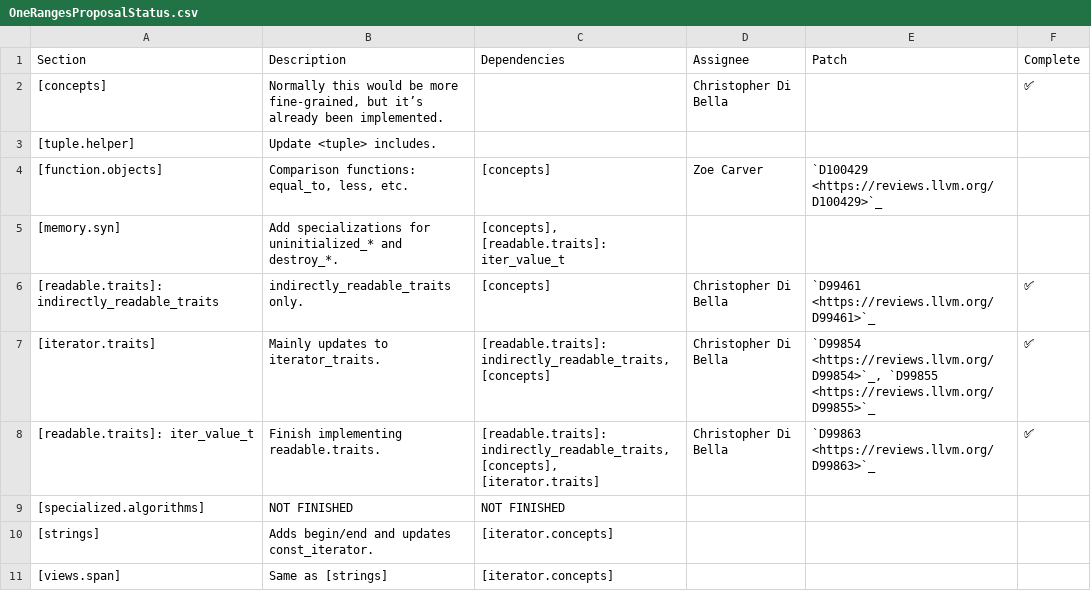
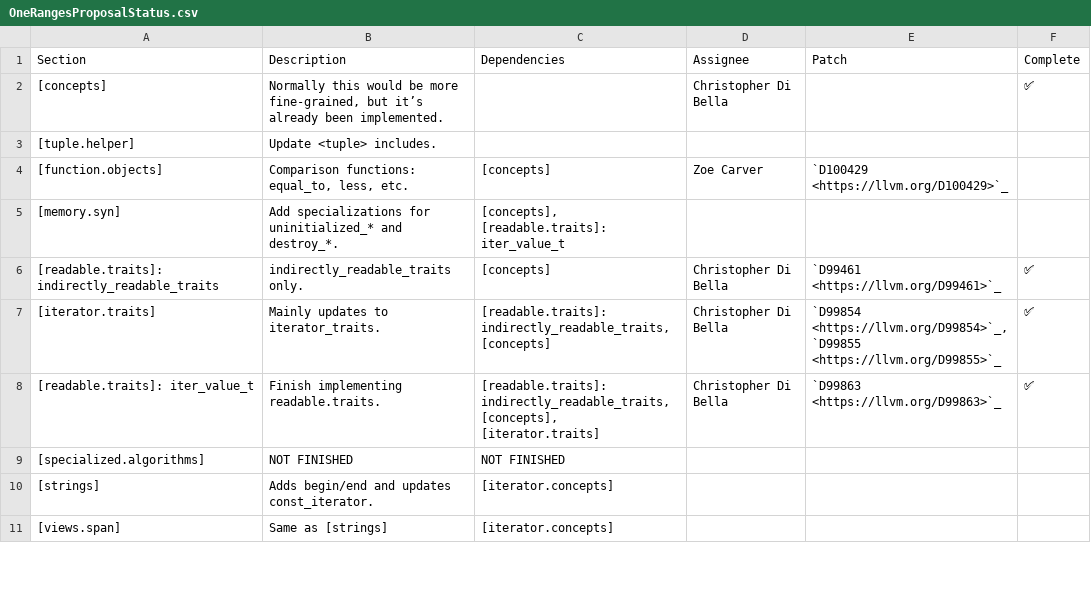
Before and after one commit to jove-decompiler/llvm-project, a CSV file: libcxx/docs/OneRangesProposalStatus.csv, drawn as a sheet; only a part is shown; the diff covers the shown part only.

Commit message:
[libc++][doc] Improve Phabricator links.
Removes the "reviews." part of the links as suggested by @ldionne in
D100707.

```diff
--- a/libcxx/docs/OneRangesProposalStatus.csv
+++ b/libcxx/docs/OneRangesProposalStatus.csv
@@ -3,7 +3,7 @@ Section,Description,Dependencies,Assignee,Patch,Complete
 [tuple.helper],Update <tuple> includes.,,,,
-[function.objects],"Comparison functions: equal_to, less, etc.",[concepts],Zoe Carver,`D100429 <https://reviews.llvm.org/D100429>`_,
+[function.objects],"Comparison functions: equal_to, less, etc.",[concepts],Zoe Carver,`D100429 <https://llvm.org/D100429>`_,
 [memory.syn],Add specializations for uninitialized_* and destroy_*. ,"[concepts], [readable.traits]: iter_value_t",,,
-[readable.traits]: indirectly_readable_traits,indirectly_readable_traits only. ,[concepts],Christopher Di Bella,`D99461 <https://reviews.llvm.org/D99461>`_,✅
-[iterator.traits],Mainly updates to iterator_traits.,"[readable.traits]: indirectly_readable_traits, [concepts]",Christopher Di Bella,"`D99854 <https://reviews.llvm.org/D99854>`_, `D99855 <https://reviews.llvm.org/D99855>`_",✅
-[readable.traits]: iter_value_t,Finish implementing readable.traits.,"[readable.traits]: indirectly_readable_traits, [concepts], [iterator.traits]",Christopher Di Bella,`D99863 <https://reviews.llvm.org/D99863>`_,✅
+[readable.traits]: indirectly_readable_traits,indirectly_readable_traits only. ,[concepts],Christopher Di Bella,`D99461 <https://llvm.org/D99461>`_,✅
+[iterator.traits],Mainly updates to iterator_traits.,"[readable.traits]: indirectly_readable_traits, [concepts]",Christopher Di Bella,"`D99854 <https://llvm.org/D99854>`_, `D99855 <https://llvm.org/D99855>`_",✅
+[readable.traits]: iter_value_t,Finish implementing readable.traits.,"[readable.traits]: indirectly_readable_traits, [concepts], [iterator.traits]",Christopher Di Bella,`D99863 <https://llvm.org/D99863>`_,✅
 [specialized.algorithms],NOT FINISHED,NOT FINISHED,,,
```
Also changed, not shown: 6 edited cells elsewhere in this file.
